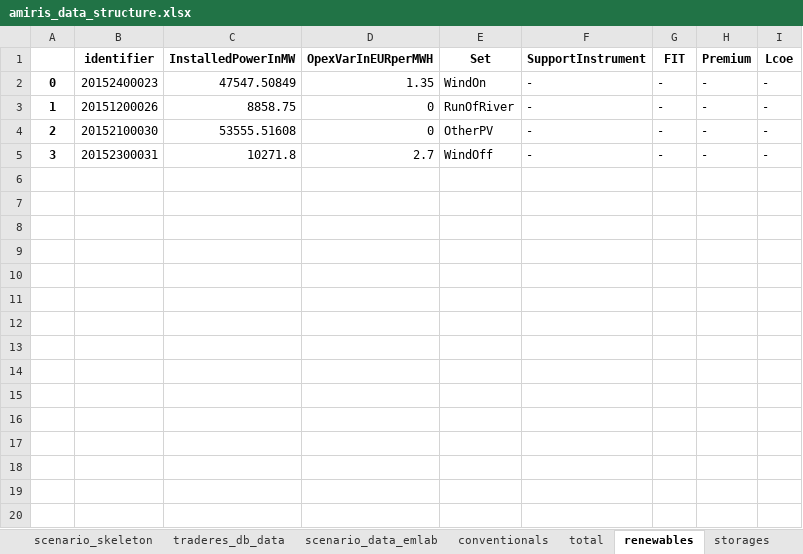
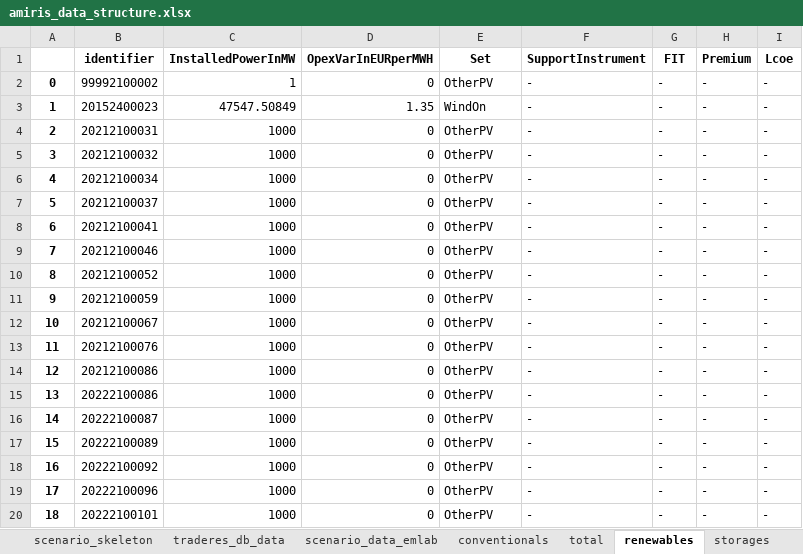
Before and after one commit to TradeRES/toolbox-amiris-emlab, an Excel workbook: amiris_workflow/amiris_data_structure.xlsx, sheet renewables, drawn as a sheet; only a part is shown; values as stored, in another font and other column widths than the file's, no borders; the diff covers the shown part only; the diff names each change by its address in the sheet, - before the commit and + after, or states it on an @@ line.

```diff
--- a/amiris_workflow/amiris_data_structure.xlsx (sheet renewables)
+++ b/amiris_workflow/amiris_data_structure.xlsx (sheet renewables)
-B2 (identifier): 20152400023
+B2 (identifier): 99992100002
-C2 (InstalledPowerInMW): 47547.50849
+C2 (InstalledPowerInMW): 1
-D2 (OpexVarInEURperMWH): 1.35
+D2 (OpexVarInEURperMWH): 0
-E2 (Set): WindOn
+E2 (Set): OtherPV
-B3 (identifier): 20151200026
+B3 (identifier): 20152400023
-C3 (InstalledPowerInMW): 8858.75
+C3 (InstalledPowerInMW): 47547.50849
-D3 (OpexVarInEURperMWH): 0
+D3 (OpexVarInEURperMWH): 1.35
-E3 (Set): RunOfRiver
+E3 (Set): WindOn
-B4 (identifier): 20152100030
+B4 (identifier): 20212100031
-C4 (InstalledPowerInMW): 53555.51608
+C4 (InstalledPowerInMW): 1000
-B5 (identifier): 20152300031
+B5 (identifier): 20212100032
-C5 (InstalledPowerInMW): 10271.8
+C5 (InstalledPowerInMW): 1000
-D5 (OpexVarInEURperMWH): 2.7
+D5 (OpexVarInEURperMWH): 0
-E5 (Set): WindOff
+E5 (Set): OtherPV
+row 6: 4 | 20212100034 | 1000 | 0 | OtherPV | - | - | - | -
+row 7: 5 | 20212100037 | 1000 | 0 | OtherPV | - | - | - | -
+row 8: 6 | 20212100041 | 1000 | 0 | OtherPV | - | - | - | -
+row 9: 7 | 20212100046 | 1000 | 0 | OtherPV | - | - | - | -
+row 10: 8 | 20212100052 | 1000 | 0 | OtherPV | - | - | - | -
+row 11: 9 | 20212100059 | 1000 | 0 | OtherPV | - | - | - | -
+row 12: 10 | 20212100067 | 1000 | 0 | OtherPV | - | - | - | -
+row 13: 11 | 20212100076 | 1000 | 0 | OtherPV | - | - | - | -
+row 14: 12 | 20212100086 | 1000 | 0 | OtherPV | - | - | - | -
+row 15: 13 | 20222100086 | 1000 | 0 | OtherPV | - | - | - | -
+row 16: 14 | 20222100087 | 1000 | 0 | OtherPV | - | - | - | -
+row 17: 15 | 20222100089 | 1000 | 0 | OtherPV | - | - | - | -
+row 18: 16 | 20222100092 | 1000 | 0 | OtherPV | - | - | - | -
+row 19: 17 | 20222100096 | 1000 | 0 | OtherPV | - | - | - | -
+row 20: 18 | 20222100101 | 1000 | 0 | OtherPV | - | - | - | -
```
Also changed, not shown: 7 added rows elsewhere in this sheet, sheet scenario_data_emlab, sheet times, 5 other files.
